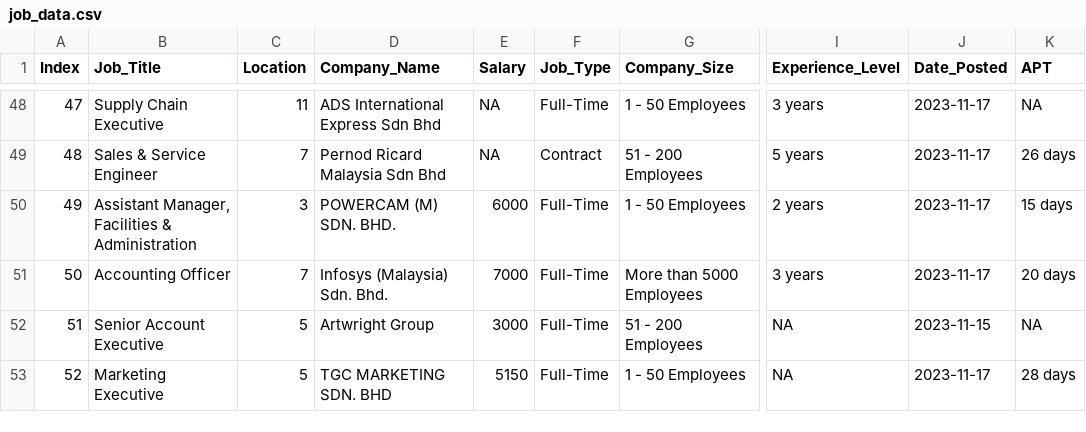
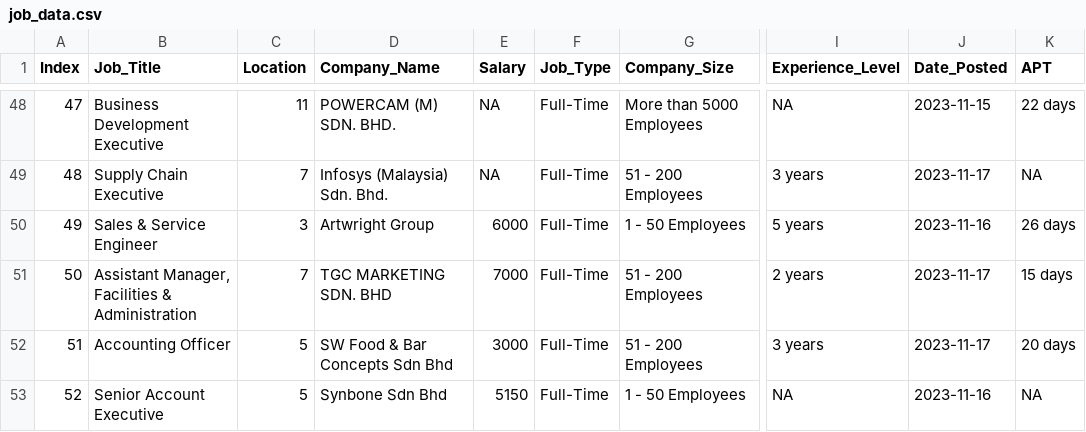
Before and after one commit to cheryl-toh/Job-Vacancy-Data-Analysis, a CSV file: job_data.csv, drawn as a sheet; only a part is shown, gaps mark what is left out; the diff covers the shown part only; the diff names each change by its address in the sheet, - before the commit and + after, or states it on an @@ line.

Commit message:
fixed edu level scrape code and plotted education level and exp level by freq

```diff
--- a/job_data.csv
+++ b/job_data.csv
-B48 (Job_Title): Supply Chain Executive
+B48 (Job_Title): Business Development Executive
-D48 (Company_Name): ADS International Express Sdn Bhd
+D48 (Company_Name): POWERCAM (M) SDN. BHD.
-G48 (Company_Size): 1 - 50 Employees
+G48 (Company_Size): More than 5000 Employees
-I48 (Experience_Level): 3 years
+I48 (Experience_Level): NA
-J48 (Date_Posted): 2023-11-17
+J48 (Date_Posted): 2023-11-15
-K48 (APT): NA
+K48 (APT): 22 days
-B49 (Job_Title): Sales & Service Engineer
+B49 (Job_Title): Supply Chain Executive
-D49 (Company_Name): Pernod Ricard Malaysia Sdn Bhd
+D49 (Company_Name): Infosys (Malaysia) Sdn. Bhd.
-F49 (Job_Type): Contract
+F49 (Job_Type): Full-Time
-I49 (Experience_Level): 5 years
+I49 (Experience_Level): 3 years
-K49 (APT): 26 days
+K49 (APT): NA
-B50 (Job_Title): Assistant Manager, Facilities & Administration
+B50 (Job_Title): Sales & Service Engineer
-D50 (Company_Name): POWERCAM (M) SDN. BHD.
+D50 (Company_Name): Artwright Group
-I50 (Experience_Level): 2 years
+I50 (Experience_Level): 5 years
-J50 (Date_Posted): 2023-11-17
+J50 (Date_Posted): 2023-11-16
-K50 (APT): 15 days
+K50 (APT): 26 days
-B51 (Job_Title): Accounting Officer
+B51 (Job_Title): Assistant Manager, Facilities & Administration
-D51 (Company_Name): Infosys (Malaysia) Sdn. Bhd.
+D51 (Company_Name): TGC MARKETING SDN. BHD
-G51 (Company_Size): More than 5000 Employees
+G51 (Company_Size): 51 - 200 Employees
-I51 (Experience_Level): 3 years
+I51 (Experience_Level): 2 years
-K51 (APT): 20 days
+K51 (APT): 15 days
-B52 (Job_Title): Senior Account Executive
+B52 (Job_Title): Accounting Officer
-D52 (Company_Name): Artwright Group
+D52 (Company_Name): SW Food & Bar Concepts Sdn Bhd
-I52 (Experience_Level): NA
+I52 (Experience_Level): 3 years
-J52 (Date_Posted): 2023-11-15
+J52 (Date_Posted): 2023-11-17
-K52 (APT): NA
+K52 (APT): 20 days
-B53 (Job_Title): Marketing Executive
+B53 (Job_Title): Senior Account Executive
-D53 (Company_Name): TGC MARKETING SDN. BHD
+D53 (Company_Name): Synbone Sdn Bhd
-J53 (Date_Posted): 2023-11-17
+J53 (Date_Posted): 2023-11-16
-K53 (APT): 28 days
+K53 (APT): NA
```
Also changed, not shown: 90 edited cells elsewhere in this file, 5 other files.
